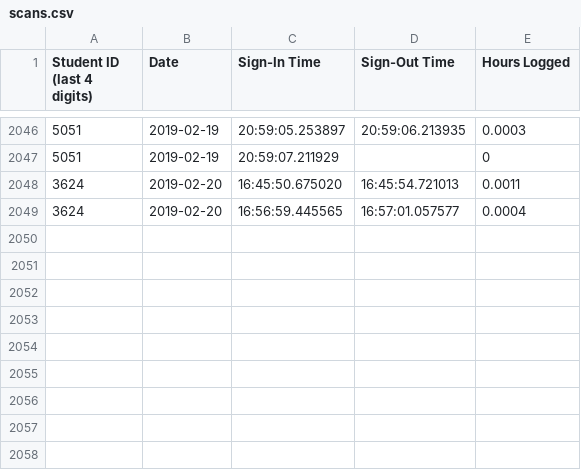
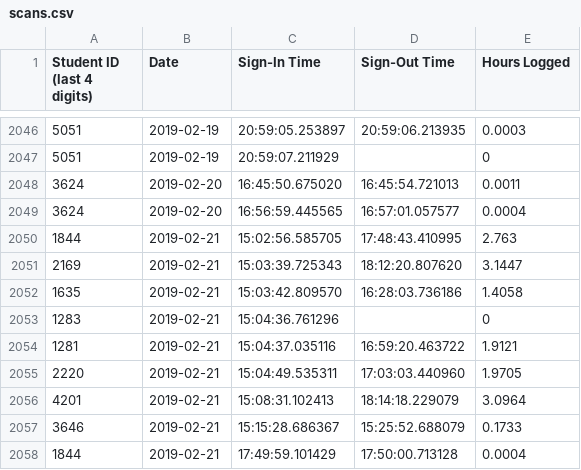
Before and after one commit to Team3128/2018-19-attendance-data, a CSV file: scans.csv, drawn as a sheet; only a part is shown, gaps mark what is left out; the diff names each change by its address in the sheet, - before the commit and + after, or states it on an @@ line.

Commit message:
2019-02-22: Scans

```diff
--- a/scans.csv
+++ b/scans.csv
+row 2050: 1844 | 2019-02-21 | 15:02:56.585705 | 17:48:43.410995 | 2.763
+row 2051: 2169 | 2019-02-21 | 15:03:39.725343 | 18:12:20.807620 | 3.1447
+row 2052: 1635 | 2019-02-21 | 15:03:42.809570 | 16:28:03.736186 | 1.4058
+row 2053: 1283 | 2019-02-21 | 15:04:36.761296 |  | 0
+row 2054: 1281 | 2019-02-21 | 15:04:37.035116 | 16:59:20.463722 | 1.9121
+row 2055: 2220 | 2019-02-21 | 15:04:49.535311 | 17:03:03.440960 | 1.9705
+row 2056: 4201 | 2019-02-21 | 15:08:31.102413 | 18:14:18.229079 | 3.0964
+row 2057: 3646 | 2019-02-21 | 15:15:28.686367 | 15:25:52.688079 | 0.1733
+row 2058: 1844 | 2019-02-21 | 17:49:59.101429 | 17:50:00.713128 | 0.0004
```
